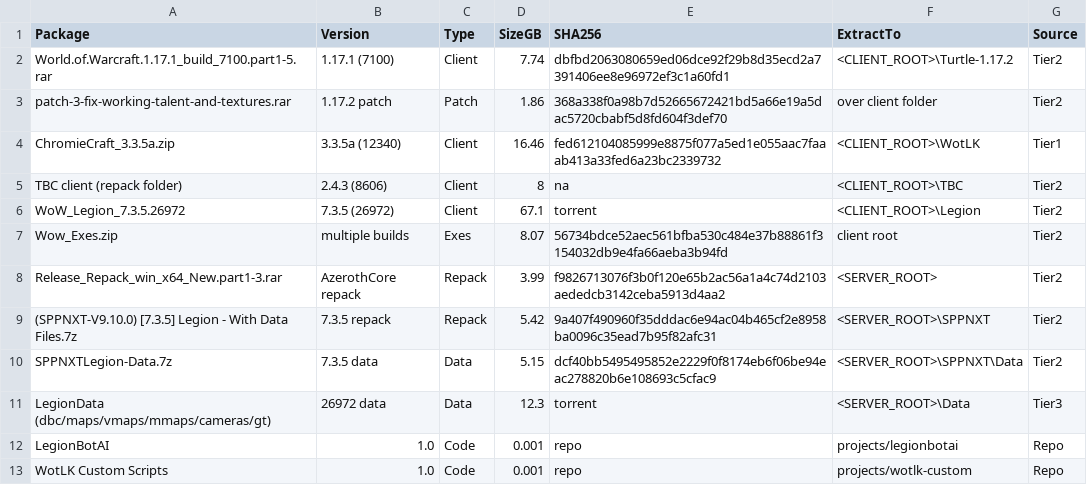
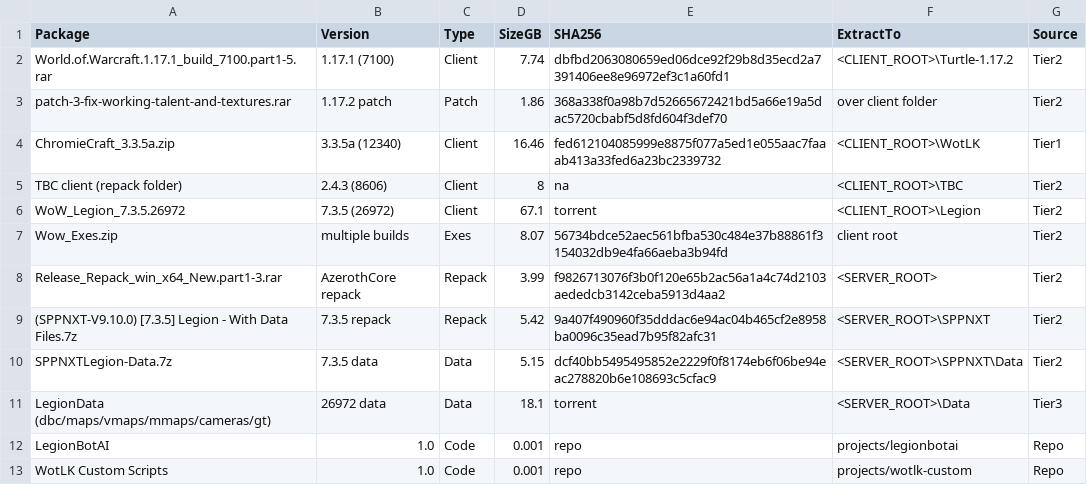
Before and after one commit to psychochaingang/LrdPsychoChains-WOW-HUB, a CSV file: sheets/manifest.csv, drawn as a sheet.

Commit message:
Audit: rebuild server-data torrent without backup junk (18.1 GB clean), update magnets/sizes

```diff
--- a/sheets/manifest.csv
+++ b/sheets/manifest.csv
@@ -10,3 +10,3 @@ Release_Repack_win_x64_New.part1-3.rar,AzerothCore repack,Repack,3.99,f982671307
 SPPNXTLegion-Data.7z,7.3.5 data,Data,5.15,dcf40bb5495495852e2229f0f8174eb6f06be94eac278820b6e108693c5cfac9,<SERVER_ROOT>\SPPNXT\Data,Tier2
-LegionData (dbc/maps/vmaps/mmaps/cameras/gt),26972 data,Data,12.3,torrent,<SERVER_ROOT>\Data,Tier3
+LegionData (dbc/maps/vmaps/mmaps/cameras/gt),26972 data,Data,18.1,torrent,<SERVER_ROOT>\Data,Tier3
 LegionBotAI,1.0,Code,0.001,repo,projects/legionbotai,Repo
```
Also changed, not shown: 6 other files.
